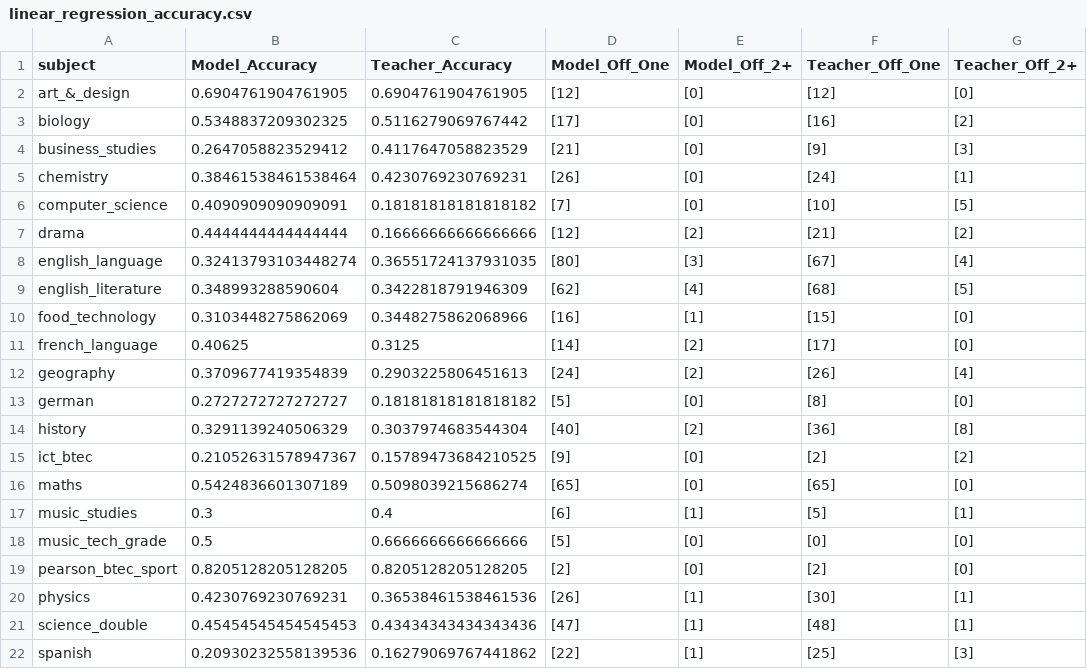
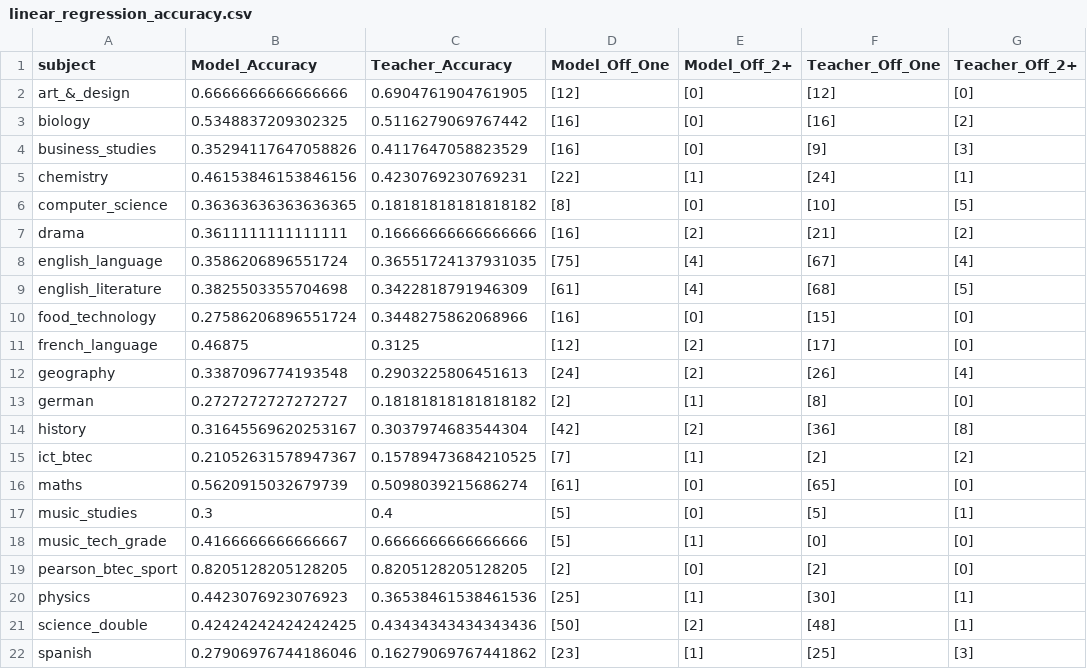
Before and after one commit to robertwiles123/subject_predictions, a CSV file: accuracy_scores/linear_regression_accuracy.csv, drawn as a sheet.

```diff
--- a/accuracy_scores/linear_regression_accuracy.csv
+++ b/accuracy_scores/linear_regression_accuracy.csv
@@ -1,22 +1,22 @@
 subject,Model_Accuracy,Teacher_Accuracy,Model_Off_One,Model_Off_2+,Teacher_Off_One,Teacher_Off_2+
-art_&_design,0.6904761904761905,0.6904761904761905,[12],[0],[12],[0]
-biology,0.5348837209302325,0.5116279069767442,[17],[0],[16],[2]
-business_studies,0.2647058823529412,0.4117647058823529,[21],[0],[9],[3]
-chemistry,0.38461538461538464,0.4230769230769231,[26],[0],[24],[1]
-computer_science,0.4090909090909091,0.18181818181818182,[7],[0],[10],[5]
-drama,0.4444444444444444,0.16666666666666666,[12],[2],[21],[2]
-english_language,0.32413793103448274,0.36551724137931035,[80],[3],[67],[4]
-english_literature,0.348993288590604,0.3422818791946309,[62],[4],[68],[5]
-food_technology,0.3103448275862069,0.3448275862068966,[16],[1],[15],[0]
-french_language,0.40625,0.3125,[14],[2],[17],[0]
-geography,0.3709677419354839,0.2903225806451613,[24],[2],[26],[4]
-german,0.2727272727272727,0.18181818181818182,[5],[0],[8],[0]
-history,0.3291139240506329,0.3037974683544304,[40],[2],[36],[8]
-ict_btec,0.21052631578947367,0.15789473684210525,[9],[0],[2],[2]
-maths,0.5424836601307189,0.5098039215686274,[65],[0],[65],[0]
-music_studies,0.3,0.4,[6],[1],[5],[1]
-music_tech_grade,0.5,0.6666666666666666,[5],[0],[0],[0]
+art_&_design,0.6666666666666666,0.6904761904761905,[12],[0],[12],[0]
+biology,0.5348837209302325,0.5116279069767442,[16],[0],[16],[2]
+business_studies,0.35294117647058826,0.4117647058823529,[16],[0],[9],[3]
+chemistry,0.46153846153846156,0.4230769230769231,[22],[1],[24],[1]
+computer_science,0.36363636363636365,0.18181818181818182,[8],[0],[10],[5]
+drama,0.3611111111111111,0.16666666666666666,[16],[2],[21],[2]
+english_language,0.3586206896551724,0.36551724137931035,[75],[4],[67],[4]
+english_literature,0.3825503355704698,0.3422818791946309,[61],[4],[68],[5]
+food_technology,0.27586206896551724,0.3448275862068966,[16],[0],[15],[0]
+french_language,0.46875,0.3125,[12],[2],[17],[0]
+geography,0.3387096774193548,0.2903225806451613,[24],[2],[26],[4]
+german,0.2727272727272727,0.18181818181818182,[2],[1],[8],[0]
+history,0.31645569620253167,0.3037974683544304,[42],[2],[36],[8]
+ict_btec,0.21052631578947367,0.15789473684210525,[7],[1],[2],[2]
+maths,0.5620915032679739,0.5098039215686274,[61],[0],[65],[0]
+music_studies,0.3,0.4,[5],[0],[5],[1]
+music_tech_grade,0.4166666666666667,0.6666666666666666,[5],[1],[0],[0]
 pearson_btec_sport,0.8205128205128205,0.8205128205128205,[2],[0],[2],[0]
-physics,0.4230769230769231,0.36538461538461536,[26],[1],[30],[1]
-science_double,0.45454545454545453,0.43434343434343436,[47],[1],[48],[1]
-spanish,0.20930232558139536,0.16279069767441862,[22],[1],[25],[3]
+physics,0.4423076923076923,0.36538461538461536,[25],[1],[30],[1]
+science_double,0.42424242424242425,0.43434343434343436,[50],[2],[48],[1]
+spanish,0.27906976744186046,0.16279069767441862,[23],[1],[25],[3]
```
Also changed, not shown: accuracy_scores/ridge_accuracy.csv, 4 other files.
